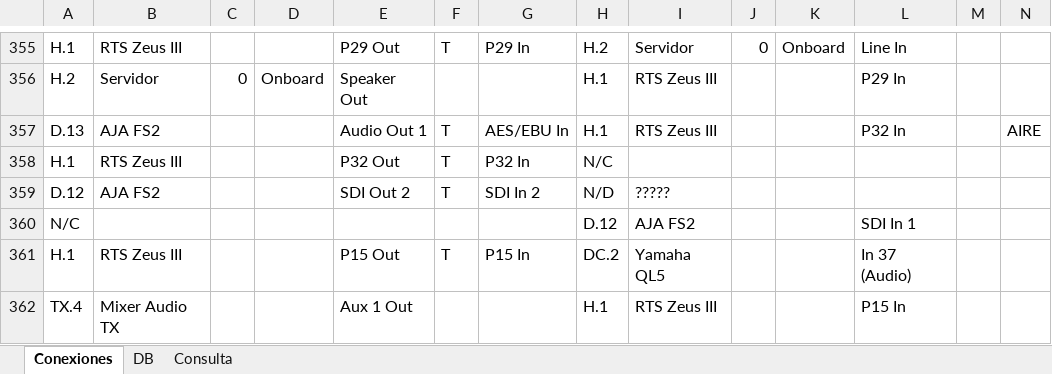
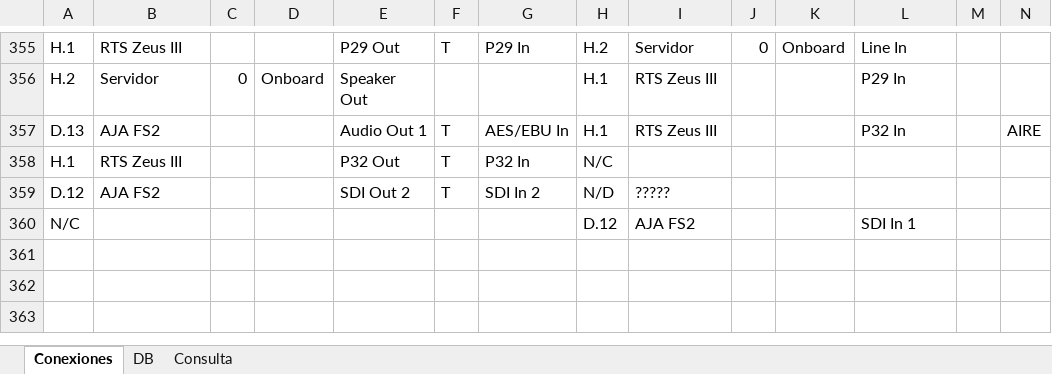
Before and after one commit to mmuccillo55/A7K9X2QF, an Excel workbook: Racks.xlsx, sheet Conexiones, drawn as a sheet; only a part is shown, gaps mark what is left out; values as stored, in another font and other column widths than the file's, no borders; charts and pictures and conditional formats not drawn; rows hold the shown columns only; the diff names each change by its address in the sheet, - before the commit and + after, or states it on an @@ line.

Commit message:
Add files via upload

```diff
--- a/Racks.xlsx (sheet Conexiones)
+++ b/Racks.xlsx (sheet Conexiones)
-row 361: H.1 | RTS Zeus III |  |  | P15 Out | T | P15 In | DC.2 | Yamaha QL5 |  |  | In 37 (Audio)
-row 362: TX.4 | Mixer Audio TX |  |  | Aux 1 Out |  |  | H.1 | RTS Zeus III |  |  | P15 In
```
Also changed, not shown: sheet Consulta.
